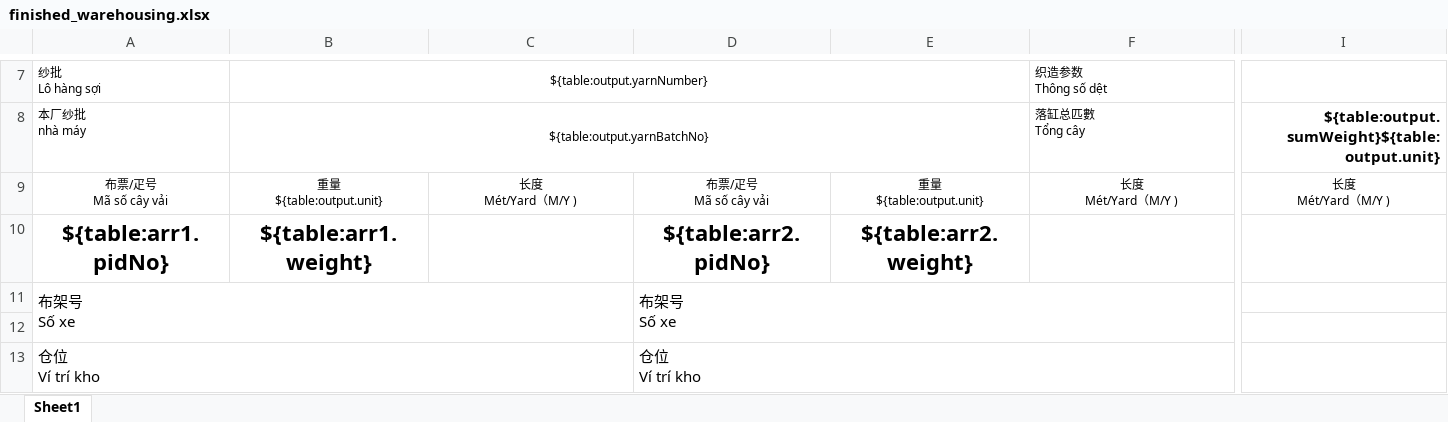
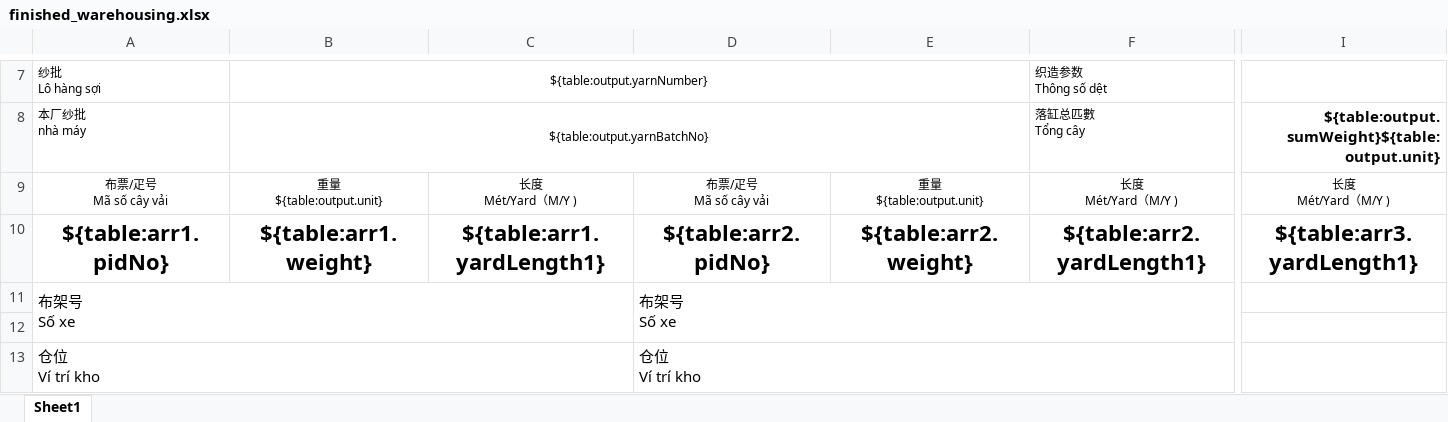
Before and after one commit to Lyl6057/dyeman, an Excel workbook: static/xlxsTemplate/finished_warehousing.xlsx, sheet Sheet1, drawn as a sheet; only a part is shown, gaps mark what is left out; values as stored, in another font and other column widths than the file's, no borders; the diff names each change by its address in the sheet, - before the commit and + after, or states it on an @@ line.

```diff
--- a/static/xlxsTemplate/finished_warehousing.xlsx (sheet Sheet1)
+++ b/static/xlxsTemplate/finished_warehousing.xlsx (sheet Sheet1)
-C10: (empty)
+C10: ${table:arr1.yardLength1}
-F10: (empty)
+F10: ${table:arr2.yardLength1}
-I10: (empty)
+I10: ${table:arr3.yardLength1}
```
Also changed, not shown: static/xlxsTemplate/finished_qa_warehousing.xlsx, 40 other files.
